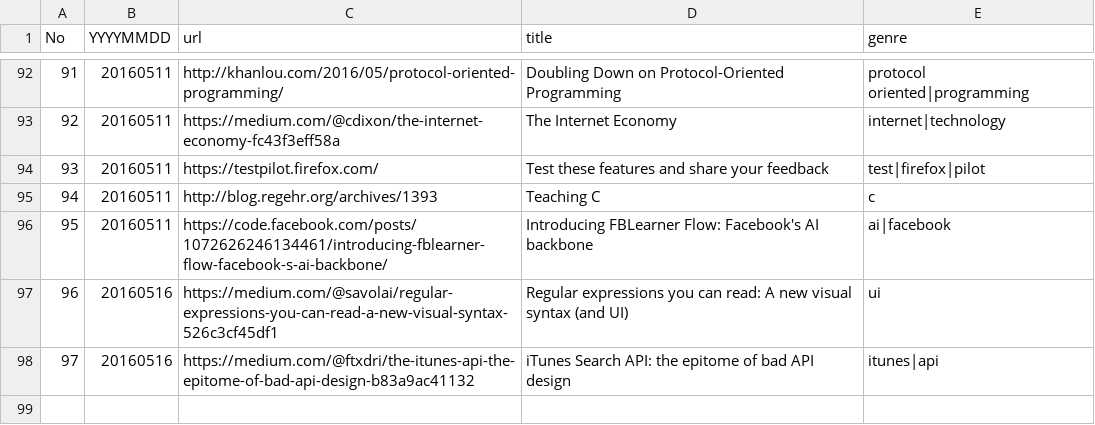
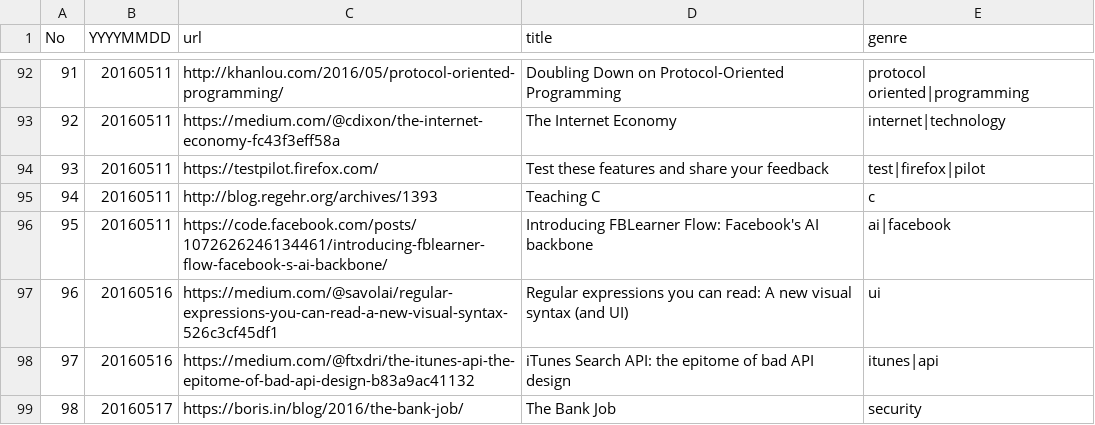
Before and after one commit to sin-to-jin/news, a CSV file: archive/url.csv, drawn as a sheet; only a part is shown, gaps mark what is left out.

```diff
--- a/archive/url.csv
+++ b/archive/url.csv
@@ -98 +98,2 @@ No,YYYYMMDD,url,title,genre
 97,20160516,https://medium.com/@ftxdri/the-itunes-api-the-epitome-of-bad-api-design-b83a9ac41132,iTunes Search API: the epitome of bad API design,itunes|api
+98,20160517,https://boris.in/blog/2016/the-bank-job/,The Bank Job,security
```
Also changed, not shown: 1 other file.
